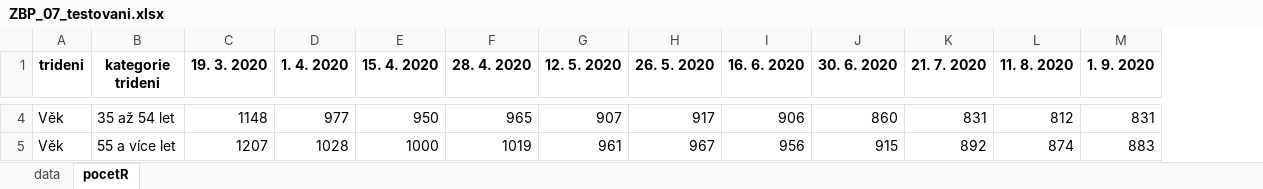
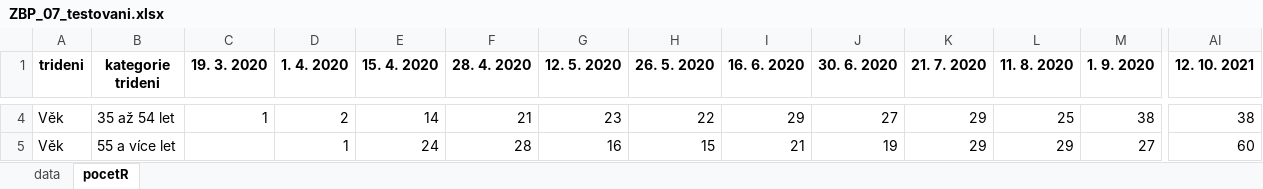
Before and after one commit to MichaelaKudrnacova/ZBP-web-data, an Excel workbook: ZBP_07_testovani.xlsx, sheet pocetR, drawn as a sheet; only a part is shown, gaps mark what is left out; values as stored, in another font and other column widths than the file's, no borders; the diff covers the shown part only; the diff names each change by its address in the sheet, - before the commit and + after, or states it on an @@ line.

```diff
--- a/ZBP_07_testovani.xlsx (sheet pocetR)
+++ b/ZBP_07_testovani.xlsx (sheet pocetR)
+column AI (12. 10. 2021), rows 4-5: 38 | 60
-C4 (19. 3. 2020): 1148
+C4 (19. 3. 2020): 1
-D4 (1. 4. 2020): 977
+D4 (1. 4. 2020): 2
-E4 (15. 4. 2020): 950
+E4 (15. 4. 2020): 14
-F4 (28. 4. 2020): 965
+F4 (28. 4. 2020): 21
-G4 (12. 5. 2020): 907
+G4 (12. 5. 2020): 23
-H4 (26. 5. 2020): 917
+H4 (26. 5. 2020): 22
-I4 (16. 6. 2020): 906
+I4 (16. 6. 2020): 29
-J4 (30. 6. 2020): 860
+J4 (30. 6. 2020): 27
-K4 (21. 7. 2020): 831
+K4 (21. 7. 2020): 29
-L4 (11. 8. 2020): 812
+L4 (11. 8. 2020): 25
-M4 (1. 9. 2020): 831
+M4 (1. 9. 2020): 38
-C5 (19. 3. 2020): 1207
+C5 (19. 3. 2020): (empty)
-D5 (1. 4. 2020): 1028
+D5 (1. 4. 2020): 1
-E5 (15. 4. 2020): 1000
+E5 (15. 4. 2020): 24
-F5 (28. 4. 2020): 1019
+F5 (28. 4. 2020): 28
-G5 (12. 5. 2020): 961
+G5 (12. 5. 2020): 16
-H5 (26. 5. 2020): 967
+H5 (26. 5. 2020): 15
-I5 (16. 6. 2020): 956
+I5 (16. 6. 2020): 21
-J5 (30. 6. 2020): 915
+J5 (30. 6. 2020): 19
-K5 (21. 7. 2020): 892
+K5 (21. 7. 2020): 29
-L5 (11. 8. 2020): 874
+L5 (11. 8. 2020): 29
-M5 (1. 9. 2020): 883
+M5 (1. 9. 2020): 27
```
Also changed, not shown: 583 edited cells elsewhere in this sheet, sheet data, ZBP_01_destabilizace_prace.xlsx, ZBP_04_socialni_aktivity.xlsx, 12 other files.
